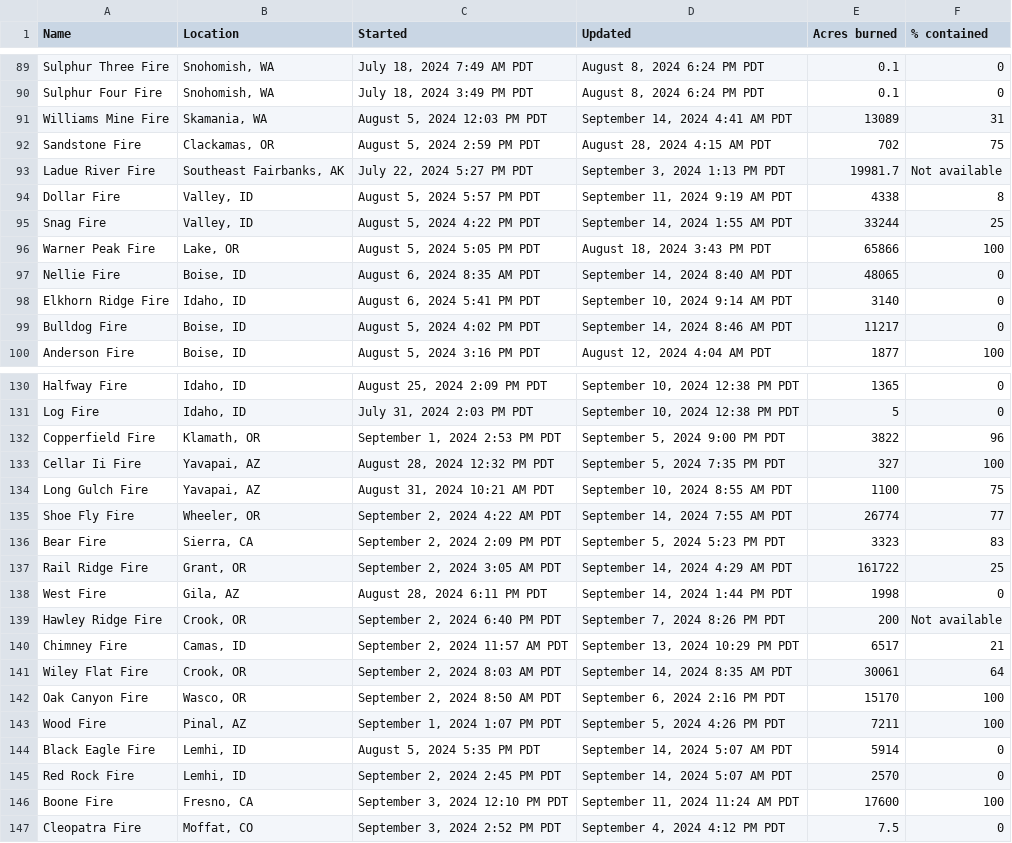
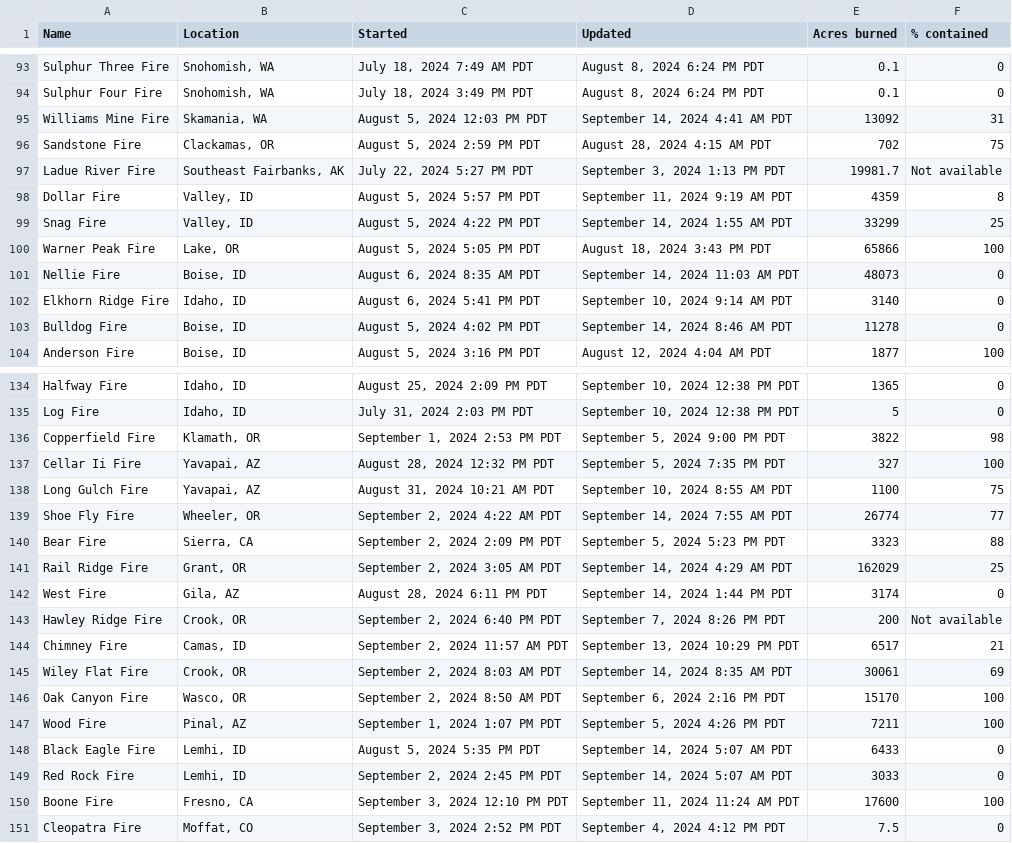
Before and after one commit to cbs-news-data/wildfire_watch, a CSV file: data/wildfires_datawrapper_save.csv, drawn as a sheet; only a part is shown, gaps mark what is left out; the diff covers the shown part only.

```diff
--- a/data/wildfires_datawrapper_save.csv
+++ b/data/wildfires_datawrapper_save.csv
@@ -90,11 +94,11 @@ Sulphur Three Fire,"Snohomish, WA","July 18, 2024 7:49 AM PDT","August 8, 2024 6
 Sulphur Four Fire,"Snohomish, WA","July 18, 2024 3:49 PM PDT","August 8, 2024 6:24 PM PDT",0.1,0
-Williams Mine Fire,"Skamania, WA","August 5, 2024 12:03 PM PDT","September 14, 2024 4:41 AM PDT",13089,31
+Williams Mine Fire,"Skamania, WA","August 5, 2024 12:03 PM PDT","September 14, 2024 4:41 AM PDT",13092,31
 Sandstone Fire,"Clackamas, OR","August 5, 2024 2:59 PM PDT","August 28, 2024 4:15 AM PDT",702,75
 Ladue River Fire,"Southeast Fairbanks, AK","July 22, 2024 5:27 PM PDT","September 3, 2024 1:13 PM PDT",19981.7,Not available
-Dollar Fire,"Valley, ID","August 5, 2024 5:57 PM PDT","September 11, 2024 9:19 AM PDT",4338,8
-Snag Fire,"Valley, ID","August 5, 2024 4:22 PM PDT","September 14, 2024 1:55 AM PDT",33244,25
+Dollar Fire,"Valley, ID","August 5, 2024 5:57 PM PDT","September 11, 2024 9:19 AM PDT",4359,8
+Snag Fire,"Valley, ID","August 5, 2024 4:22 PM PDT","September 14, 2024 1:55 AM PDT",33299,25
 Warner Peak Fire,"Lake, OR","August 5, 2024 5:05 PM PDT","August 18, 2024 3:43 PM PDT",65866,100
-Nellie Fire,"Boise, ID","August 6, 2024 8:35 AM PDT","September 14, 2024 8:40 AM PDT",48065,0
+Nellie Fire,"Boise, ID","August 6, 2024 8:35 AM PDT","September 14, 2024 11:03 AM PDT",48073,0
 Elkhorn Ridge Fire,"Idaho, ID","August 6, 2024 5:41 PM PDT","September 10, 2024 9:14 AM PDT",3140,0
-Bulldog Fire,"Boise, ID","August 5, 2024 4:02 PM PDT","September 14, 2024 8:46 AM PDT",11217,0
+Bulldog Fire,"Boise, ID","August 5, 2024 4:02 PM PDT","September 14, 2024 8:46 AM PDT",11278,0
 Anderson Fire,"Boise, ID","August 5, 2024 3:16 PM PDT","August 12, 2024 4:04 AM PDT",1877,100
@@ -131,3 +135,3 @@ Halfway Fire,"Idaho, ID","August 25, 2024 2:09 PM PDT","September 10, 2024 12:38
 Log Fire,"Idaho, ID","July 31, 2024 2:03 PM PDT","September 10, 2024 12:38 PM PDT",5,0
-Copperfield Fire,"Klamath, OR","September 1, 2024 2:53 PM PDT","September 5, 2024 9:00 PM PDT",3822,96
+Copperfield Fire,"Klamath, OR","September 1, 2024 2:53 PM PDT","September 5, 2024 9:00 PM PDT",3822,98
 Cellar Ii Fire,"Yavapai, AZ","August 28, 2024 12:32 PM PDT","September 5, 2024 7:35 PM PDT",327,100
@@ -135,12 +139,12 @@ Long Gulch Fire,"Yavapai, AZ","August 31, 2024 10:21 AM PDT","September 10, 2024
 Shoe Fly Fire,"Wheeler, OR","September 2, 2024 4:22 AM PDT","September 14, 2024 7:55 AM PDT",26774,77
-Bear Fire,"Sierra, CA","September 2, 2024 2:09 PM PDT","September 5, 2024 5:23 PM PDT",3323,83
-Rail Ridge Fire,"Grant, OR","September 2, 2024 3:05 AM PDT","September 14, 2024 4:29 AM PDT",161722,25
-West Fire,"Gila, AZ","August 28, 2024 6:11 PM PDT","September 14, 2024 1:44 PM PDT",1998,0
+Bear Fire,"Sierra, CA","September 2, 2024 2:09 PM PDT","September 5, 2024 5:23 PM PDT",3323,88
+Rail Ridge Fire,"Grant, OR","September 2, 2024 3:05 AM PDT","September 14, 2024 4:29 AM PDT",162029,25
+West Fire,"Gila, AZ","August 28, 2024 6:11 PM PDT","September 14, 2024 1:44 PM PDT",3174,0
 Hawley Ridge Fire,"Crook, OR","September 2, 2024 6:40 PM PDT","September 7, 2024 8:26 PM PDT",200,Not available
 Chimney Fire,"Camas, ID","September 2, 2024 11:57 AM PDT","September 13, 2024 10:29 PM PDT",6517,21
-Wiley Flat Fire,"Crook, OR","September 2, 2024 8:03 AM PDT","September 14, 2024 8:35 AM PDT",30061,64
+Wiley Flat Fire,"Crook, OR","September 2, 2024 8:03 AM PDT","September 14, 2024 8:35 AM PDT",30061,69
 Oak Canyon Fire,"Wasco, OR","September 2, 2024 8:50 AM PDT","September 6, 2024 2:16 PM PDT",15170,100
 Wood Fire,"Pinal, AZ","September 1, 2024 1:07 PM PDT","September 5, 2024 4:26 PM PDT",7211,100
-Black Eagle Fire,"Lemhi, ID","August 5, 2024 5:35 PM PDT","September 14, 2024 5:07 AM PDT",5914,0
-Red Rock Fire,"Lemhi, ID","September 2, 2024 2:45 PM PDT","September 14, 2024 5:07 AM PDT",2570,0
+Black Eagle Fire,"Lemhi, ID","August 5, 2024 5:35 PM PDT","September 14, 2024 5:07 AM PDT",6433,0
+Red Rock Fire,"Lemhi, ID","September 2, 2024 2:45 PM PDT","September 14, 2024 5:07 AM PDT",3033,0
 Boone Fire,"Fresno, CA","September 3, 2024 12:10 PM PDT","September 11, 2024 11:24 AM PDT",17600,100
```
Also changed, not shown: 7 added rows, 1 removed row and 26 edited cells elsewhere in this file, data/wildfires_save.csv, 4 other files.
